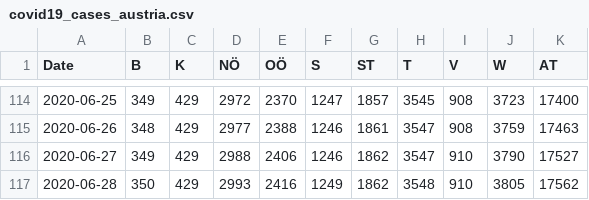
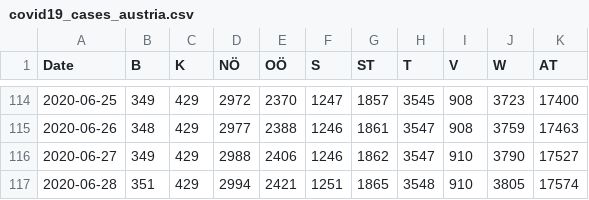
Before and after one commit to apolinario/dashcoch-AT, a CSV file: data_AT/covid19_cases_austria.csv, drawn as a sheet; only a part is shown, gaps mark what is left out.

Commit message:
data 3pm

```diff
--- a/data_AT/covid19_cases_austria.csv
+++ b/data_AT/covid19_cases_austria.csv
@@ -116,2 +116,2 @@ Date,B,K,NÖ,OÖ,S,ST,T,V,W,AT
 2020-06-27,349,429,2988,2406,1246,1862,3547,910,3790,17527
-2020-06-28,350,429,2993,2416,1249,1862,3548,910,3805,17562
+2020-06-28,351,429,2994,2421,1251,1865,3548,910,3805,17574
```
